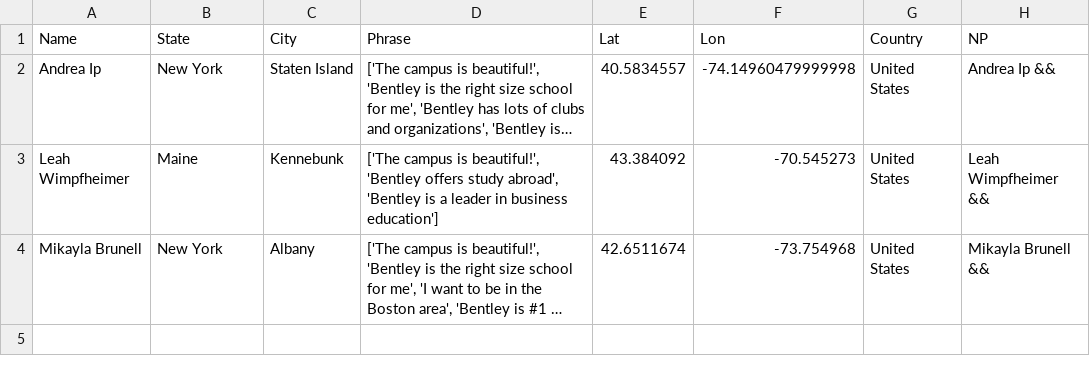
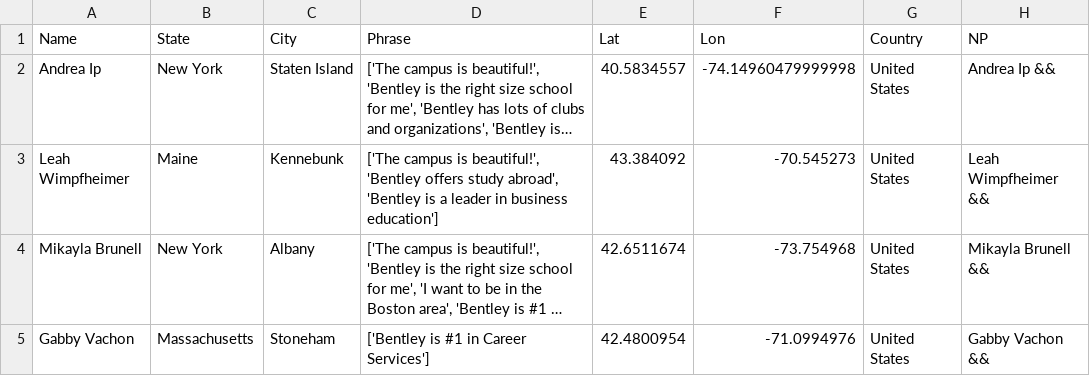
Before and after one commit to ajinkyadeshmukh23/bentleyopenhouse, a CSV file: file.csv, drawn as a sheet; long unchanged cells end in …; the diff names each change by its address in the sheet, - before the commit and + after, or states it on an @@ line.

Commit message:
python update 2

```diff
--- a/file.csv
+++ b/file.csv
+row 5: Gabby Vachon | Massachusetts | Stoneham | ['Bentley is #1 in Career Services'] | 42.4800954 | -71.0994976 | United States | Gabby Vachon &&
```
